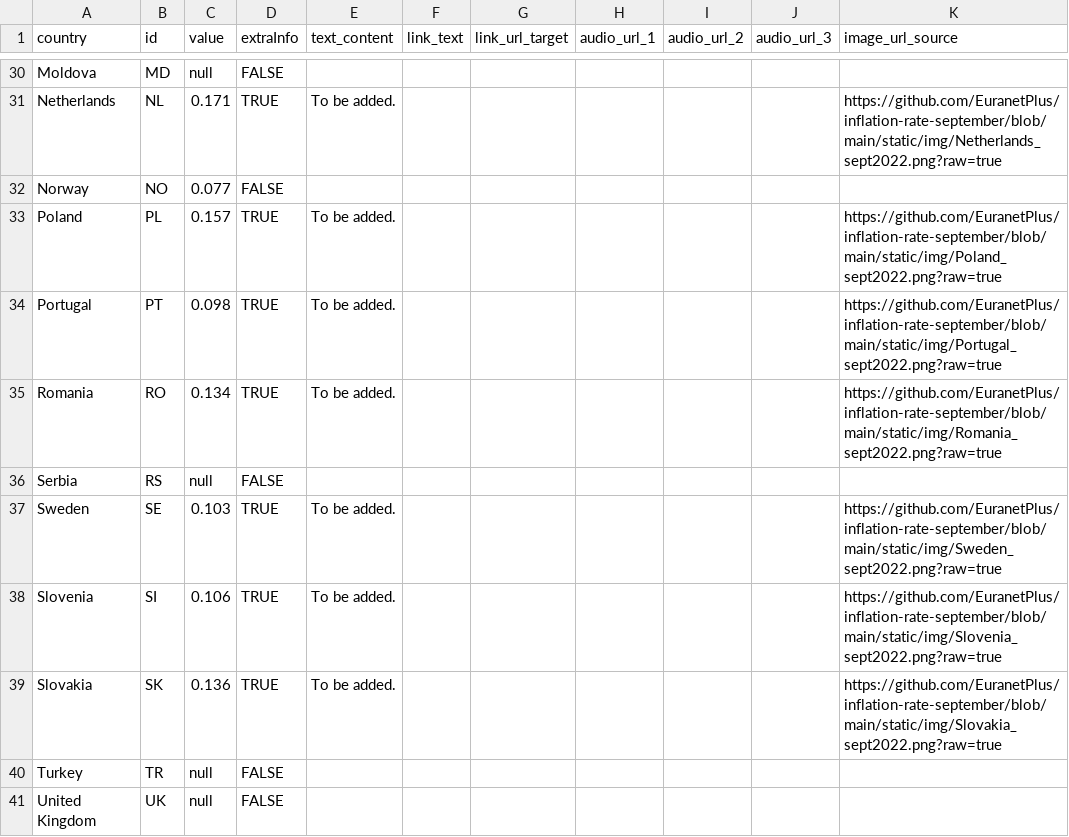
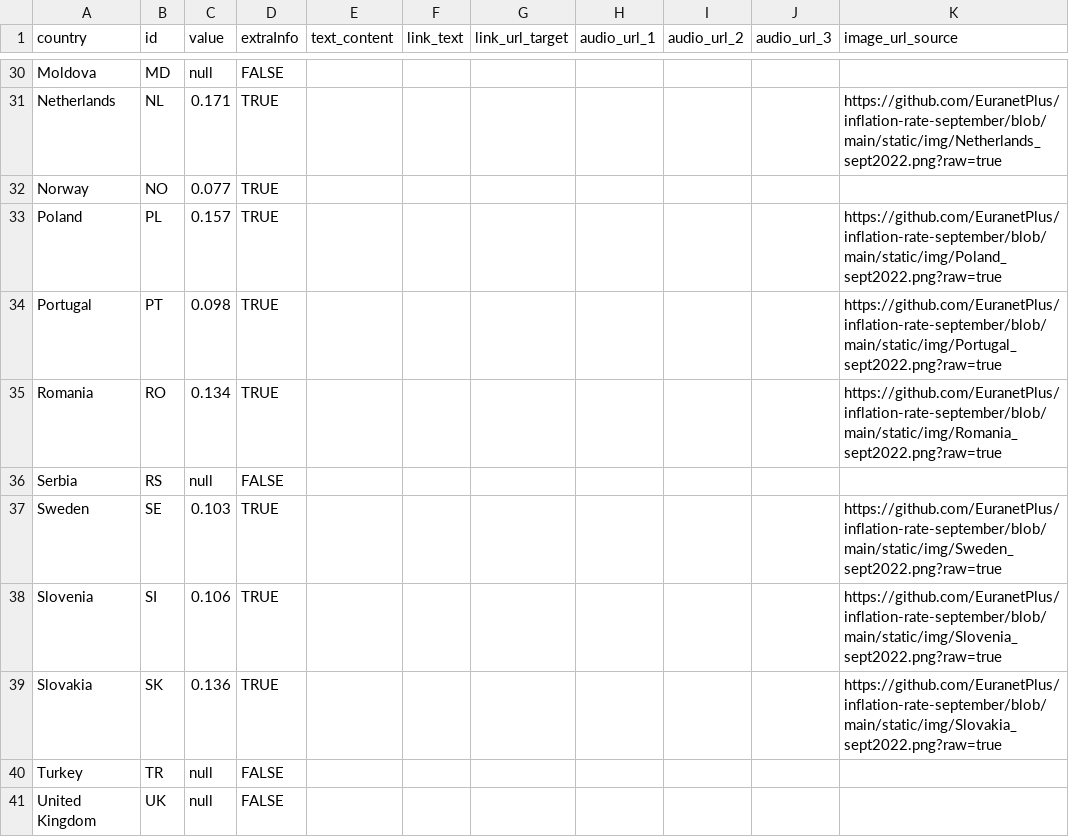
Before and after one commit to alsino/inflation-rate-september, a CSV file: static/data/thematic/data.csv, drawn as a sheet; only a part is shown, gaps mark what is left out; the diff covers the shown part only; the diff names each change by its address in the sheet, - before the commit and + after, or states it on an @@ line.

```diff
--- a/static/data/thematic/data.csv
+++ b/static/data/thematic/data.csv
-E31 (text_content): To be added.
+E31 (text_content): (empty)
-D32 (extraInfo): FALSE
+D32 (extraInfo): TRUE
-E33:E35 (text_content): To be added.
+E33:E35 (text_content): (empty)
-E37:E39 (text_content): To be added.
+E37:E39 (text_content): (empty)
```
Also changed, not shown: 24 edited cells elsewhere in this file.
